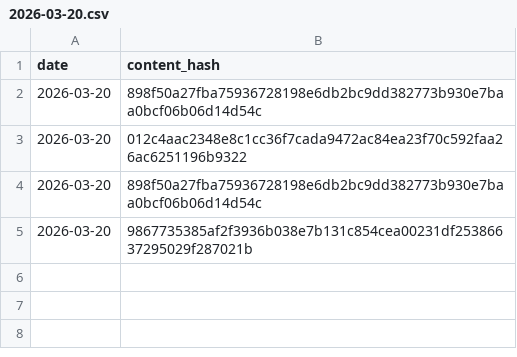
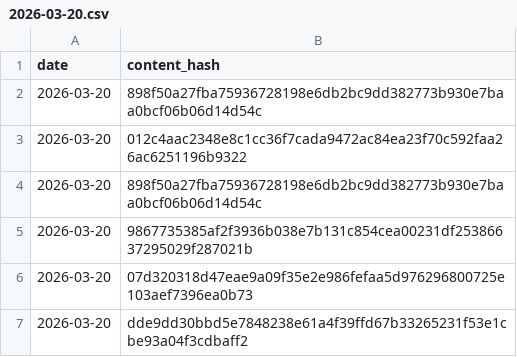
Before and after one commit to vernota-app/proof-archive, a CSV file: records/2026/2026-03-20.csv, drawn as a sheet.

Commit message:
records: 2026-03-20 (2 statements)

```diff
--- a/records/2026/2026-03-20.csv
+++ b/records/2026/2026-03-20.csv
@@ -5 +5,3 @@ date,content_hash
 2026-03-20,9867735385af2f3936b038e7b131c854cea00231df25386637295029f287021b
+2026-03-20,07d320318d47eae9a09f35e2e986fefaa5d976296800725e103aef7396ea0b73
+2026-03-20,dde9dd30bbd5e7848238e61a4f39ffd67b33265231f53e1cbe93a04f3cdbaff2
```
